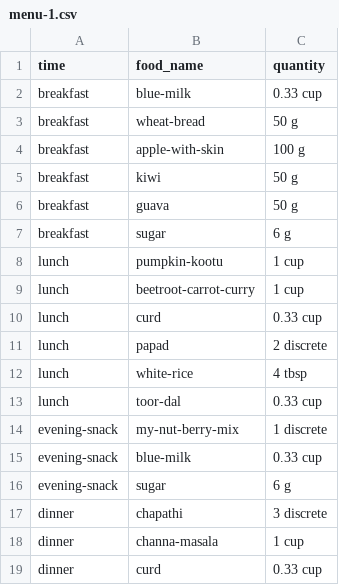
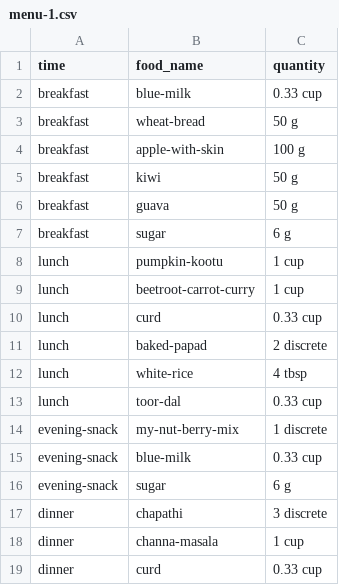
Before and after one commit to rsubramanyam2994/food-project, a CSV file: curations-2.0/involved-menus/menu-1.csv, drawn as a sheet.

Commit message:
Added one involved menu

```diff
--- a/curations-2.0/involved-menus/menu-1.csv
+++ b/curations-2.0/involved-menus/menu-1.csv
@@ -10,3 +10,3 @@ lunch,beetroot-carrot-curry,1 cup
 lunch,curd,0.33 cup
-lunch,papad,2 discrete
+lunch,baked-papad,2 discrete
 lunch,white-rice,4 tbsp
```
Also changed, not shown: 9 other files.
